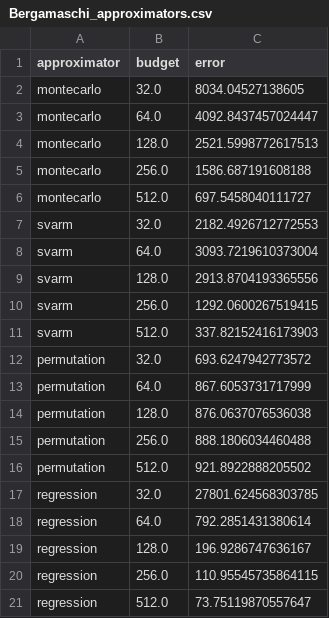
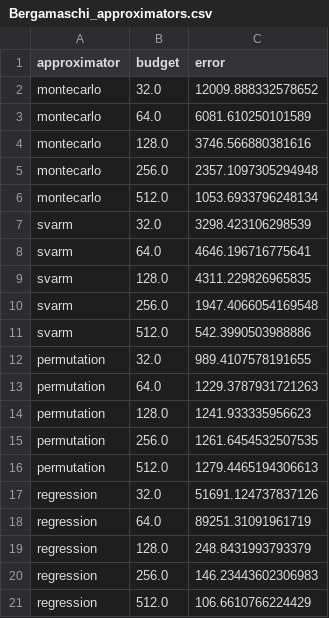
Before and after one commit to sophhan/survshapiq, a CSV file: experiments/results/Bergamaschi_approximators.csv, drawn as a sheet.

Commit message:
continue with the uveal melanoma example / approximator benchmark

```diff
--- a/experiments/results/Bergamaschi_approximators.csv
+++ b/experiments/results/Bergamaschi_approximators.csv
@@ -1,21 +1,21 @@
 approximator,budget,error
-montecarlo,32.0,8034.04527138605
-montecarlo,64.0,4092.8437457024447
-montecarlo,128.0,2521.5998772617513
-montecarlo,256.0,1586.687191608188
-montecarlo,512.0,697.5458040111727
-svarm,32.0,2182.4926712772553
-svarm,64.0,3093.7219610373004
-svarm,128.0,2913.8704193365556
-svarm,256.0,1292.0600267519415
-svarm,512.0,337.82152416173903
-permutation,32.0,693.6247942773572
-permutation,64.0,867.6053731717999
-permutation,128.0,876.0637076536038
-permutation,256.0,888.1806034460488
-permutation,512.0,921.8922888205502
-regression,32.0,27801.624568303785
-regression,64.0,792.2851431380614
-regression,128.0,196.9286747636167
-regression,256.0,110.95545735864115
-regression,512.0,73.75119870557647
+montecarlo,32.0,12009.888332578652
+montecarlo,64.0,6081.610250101589
+montecarlo,128.0,3746.566880381616
+montecarlo,256.0,2357.1097305294948
+montecarlo,512.0,1053.6933796248134
+svarm,32.0,3298.423106298539
+svarm,64.0,4646.196716775641
+svarm,128.0,4311.229826965835
+svarm,256.0,1947.4066054169548
+svarm,512.0,542.3990503988886
+permutation,32.0,989.4107578191655
+permutation,64.0,1229.3787931721263
+permutation,128.0,1241.933335956623
+permutation,256.0,1261.6454532507535
+permutation,512.0,1279.4465194306613
+regression,32.0,51691.124737837126
+regression,64.0,89251.31091961719
+regression,128.0,248.8431993793379
+regression,256.0,146.23443602306983
+regression,512.0,106.6610766224429
```
Also changed, not shown: 40 other files.
